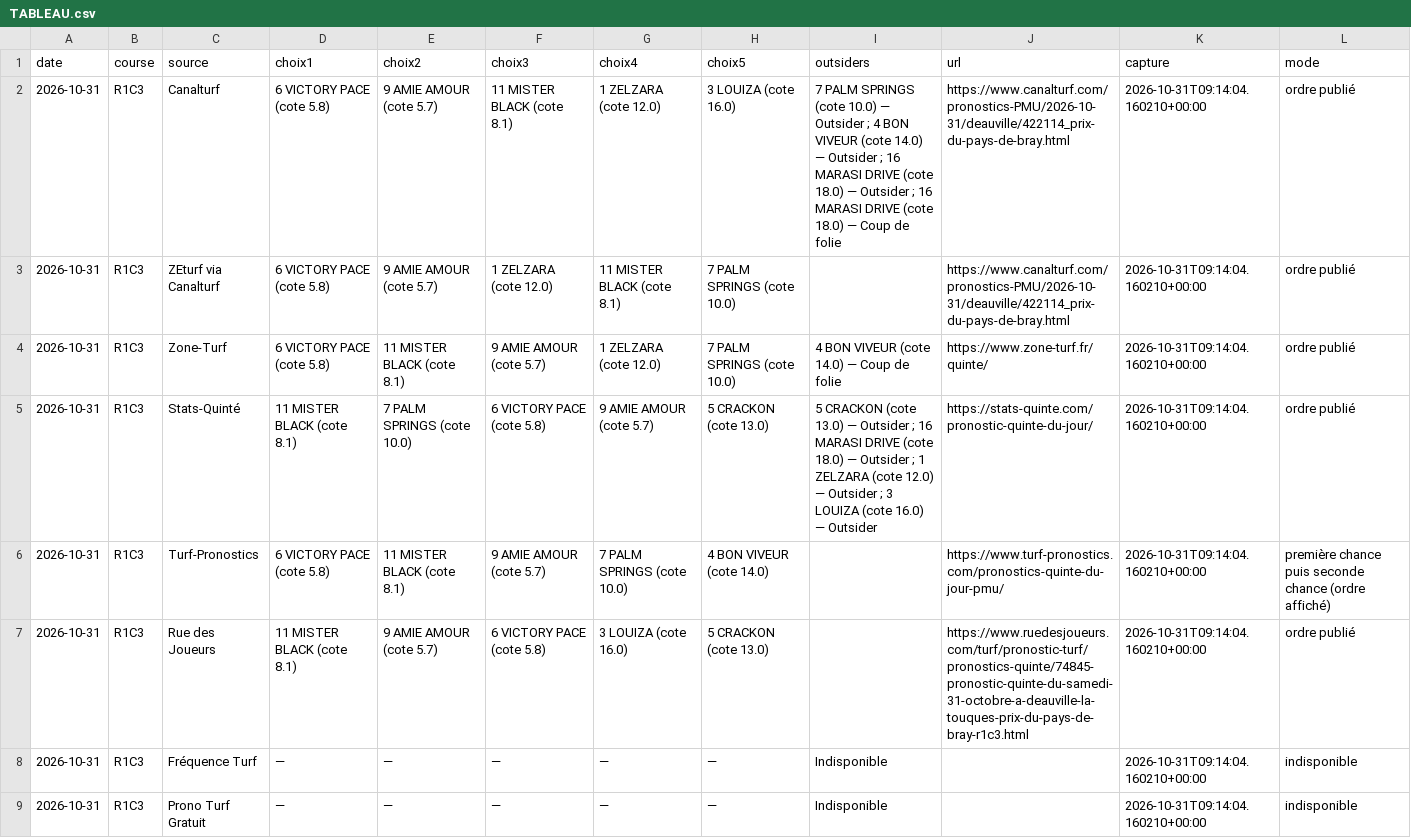
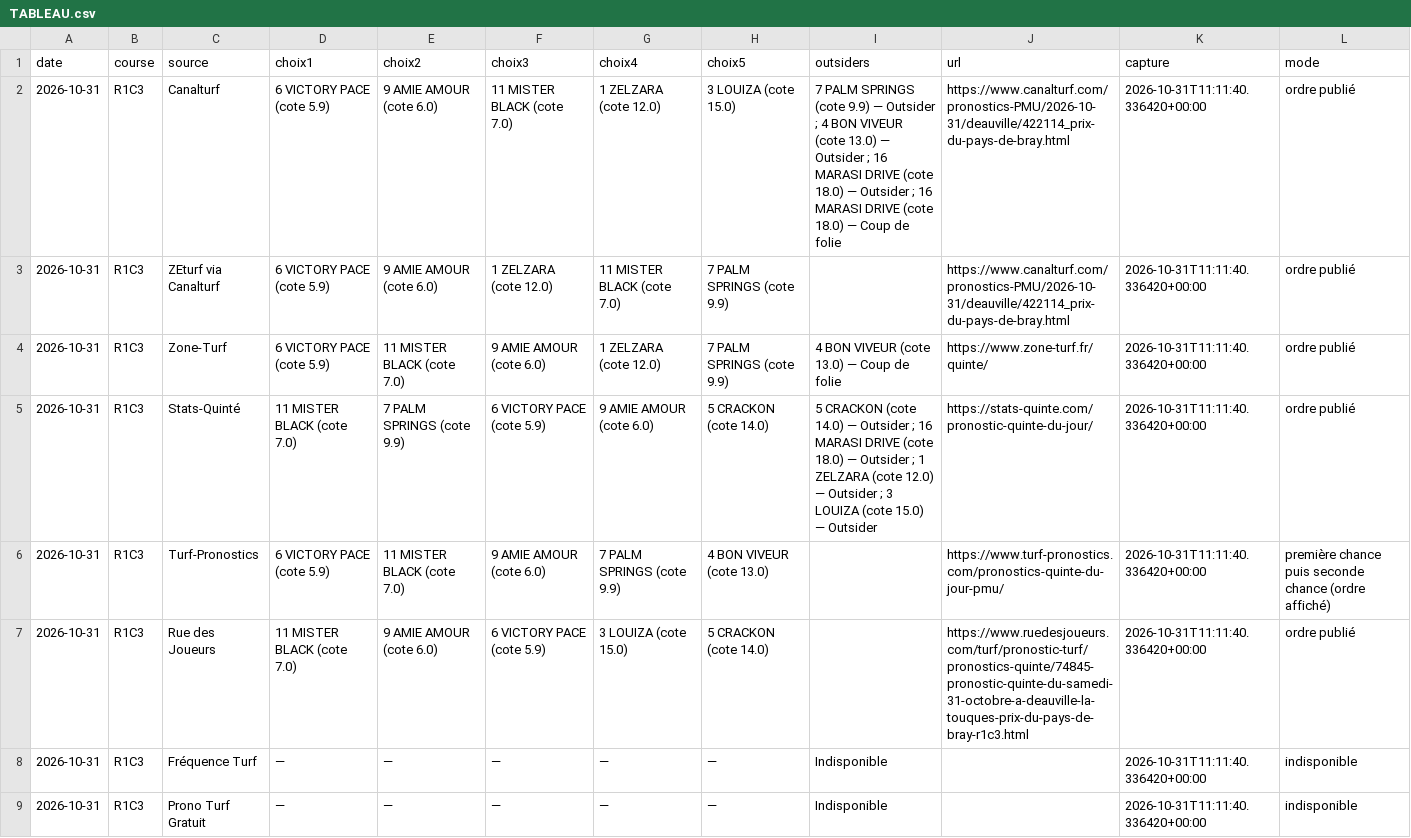
Before and after one commit to Pascalrive/pmu-scorer, a CSV file: consensus_pronostics/data/2026-10-31/TABLEAU.csv, drawn as a sheet.

Commit message:
Archive consensus editorial independant

```diff
--- a/consensus_pronostics/data/2026-10-31/TABLEAU.csv
+++ b/consensus_pronostics/data/2026-10-31/TABLEAU.csv
@@ -1,9 +1,9 @@
 date,course,source,choix1,choix2,choix3,choix4,choix5,outsiders,url,capture,mode
-2026-10-31,R1C3,Canalturf,6 VICTORY PACE (cote 5.8),9 AMIE AMOUR (cote 5.7),11 MISTER BLACK (cote 8.1),1 ZELZARA (cote 12.0),3 LOUIZA (cote 16.0),7 PALM SPRINGS (cote 10.0) — Outsider ; 4 BON VIVEUR (cote 14.0) — Outsider ; 16 MARASI DRIVE (cote 18.0) — Outsider ; 16 MARASI DRIVE (cote 18.0) — Coup de folie,https://www.canalturf.com/pronostics-PMU/2026-10-31/deauville/422114_prix-du-pays-de-bray.html,2026-10-31T09:14:04.160210+00:00,ordre publié
-2026-10-31,R1C3,ZEturf via Canalturf,6 VICTORY PACE (cote 5.8),9 AMIE AMOUR (cote 5.7),1 ZELZARA (cote 12.0),11 MISTER BLACK (cote 8.1),7 PALM SPRINGS (cote 10.0),,https://www.canalturf.com/pronostics-PMU/2026-10-31/deauville/422114_prix-du-pays-de-bray.html,2026-10-31T09:14:04.160210+00:00,ordre publié
-2026-10-31,R1C3,Zone-Turf,6 VICTORY PACE (cote 5.8),11 MISTER BLACK (cote 8.1),9 AMIE AMOUR (cote 5.7),1 ZELZARA (cote 12.0),7 PALM SPRINGS (cote 10.0),4 BON VIVEUR (cote 14.0) — Coup de folie,https://www.zone-turf.fr/quinte/,2026-10-31T09:14:04.160210+00:00,ordre publié
-2026-10-31,R1C3,Stats-Quinté,11 MISTER BLACK (cote 8.1),7 PALM SPRINGS (cote 10.0),6 VICTORY PACE (cote 5.8),9 AMIE AMOUR (cote 5.7),5 CRACKON (cote 13.0),5 CRACKON (cote 13.0) — Outsider ; 16 MARASI DRIVE (cote 18.0) — Outsider ; 1 ZELZARA (cote 12.0) — Outsider ; 3 LOUIZA (cote 16.0) — Outsider,https://stats-quinte.com/pronostic-quinte-du-jour/,2026-10-31T09:14:04.160210+00:00,ordre publié
-2026-10-31,R1C3,Turf-Pronostics,6 VICTORY PACE (cote 5.8),11 MISTER BLACK (cote 8.1),9 AMIE AMOUR (cote 5.7),7 PALM SPRINGS (cote 10.0),4 BON VIVEUR (cote 14.0),,https://www.turf-pronostics.com/pronostics-quinte-du-jour-pmu/,2026-10-31T09:14:04.160210+00:00,première chance puis seconde chance (ordre affiché)
-2026-10-31,R1C3,Rue des Joueurs,11 MISTER BLACK (cote 8.1),9 AMIE AMOUR (cote 5.7),6 VICTORY PACE (cote 5.8),3 LOUIZA (cote 16.0),5 CRACKON (cote 13.0),,https://www.ruedesjoueurs.com/turf/pronostic-turf/pronostics-quinte/74845-pronostic-quinte-du-samedi-31-octobre-a-deauville-la-touques-prix-du-pays-de-bray-r1c3.html,2026-10-31T09:14:04.160210+00:00,ordre publié
-2026-10-31,R1C3,Fréquence Turf,—,—,—,—,—,Indisponible,,2026-10-31T09:14:04.160210+00:00,indisponible
-2026-10-31,R1C3,Prono Turf Gratuit,—,—,—,—,—,Indisponible,,2026-10-31T09:14:04.160210+00:00,indisponible
+2026-10-31,R1C3,Canalturf,6 VICTORY PACE (cote 5.9),9 AMIE AMOUR (cote 6.0),11 MISTER BLACK (cote 7.0),1 ZELZARA (cote 12.0),3 LOUIZA (cote 15.0),7 PALM SPRINGS (cote 9.9) — Outsider ; 4 BON VIVEUR (cote 13.0) — Outsider ; 16 MARASI DRIVE (cote 18.0) — Outsider ; 16 MARASI DRIVE (cote 18.0) — Coup de folie,https://www.canalturf.com/pronostics-PMU/2026-10-31/deauville/422114_prix-du-pays-de-bray.html,2026-10-31T11:11:40.336420+00:00,ordre publié
+2026-10-31,R1C3,ZEturf via Canalturf,6 VICTORY PACE (cote 5.9),9 AMIE AMOUR (cote 6.0),1 ZELZARA (cote 12.0),11 MISTER BLACK (cote 7.0),7 PALM SPRINGS (cote 9.9),,https://www.canalturf.com/pronostics-PMU/2026-10-31/deauville/422114_prix-du-pays-de-bray.html,2026-10-31T11:11:40.336420+00:00,ordre publié
+2026-10-31,R1C3,Zone-Turf,6 VICTORY PACE (cote 5.9),11 MISTER BLACK (cote 7.0),9 AMIE AMOUR (cote 6.0),1 ZELZARA (cote 12.0),7 PALM SPRINGS (cote 9.9),4 BON VIVEUR (cote 13.0) — Coup de folie,https://www.zone-turf.fr/quinte/,2026-10-31T11:11:40.336420+00:00,ordre publié
+2026-10-31,R1C3,Stats-Quinté,11 MISTER BLACK (cote 7.0),7 PALM SPRINGS (cote 9.9),6 VICTORY PACE (cote 5.9),9 AMIE AMOUR (cote 6.0),5 CRACKON (cote 14.0),5 CRACKON (cote 14.0) — Outsider ; 16 MARASI DRIVE (cote 18.0) — Outsider ; 1 ZELZARA (cote 12.0) — Outsider ; 3 LOUIZA (cote 15.0) — Outsider,https://stats-quinte.com/pronostic-quinte-du-jour/,2026-10-31T11:11:40.336420+00:00,ordre publié
+2026-10-31,R1C3,Turf-Pronostics,6 VICTORY PACE (cote 5.9),11 MISTER BLACK (cote 7.0),9 AMIE AMOUR (cote 6.0),7 PALM SPRINGS (cote 9.9),4 BON VIVEUR (cote 13.0),,https://www.turf-pronostics.com/pronostics-quinte-du-jour-pmu/,2026-10-31T11:11:40.336420+00:00,première chance puis seconde chance (ordre affiché)
+2026-10-31,R1C3,Rue des Joueurs,11 MISTER BLACK (cote 7.0),9 AMIE AMOUR (cote 6.0),6 VICTORY PACE (cote 5.9),3 LOUIZA (cote 15.0),5 CRACKON (cote 14.0),,https://www.ruedesjoueurs.com/turf/pronostic-turf/pronostics-quinte/74845-pronostic-quinte-du-samedi-31-octobre-a-deauville-la-touques-prix-du-pays-de-bray-r1c3.html,2026-10-31T11:11:40.336420+00:00,ordre publié
+2026-10-31,R1C3,Fréquence Turf,—,—,—,—,—,Indisponible,,2026-10-31T11:11:40.336420+00:00,indisponible
+2026-10-31,R1C3,Prono Turf Gratuit,—,—,—,—,—,Indisponible,,2026-10-31T11:11:40.336420+00:00,indisponible
```
Also changed, not shown: 7 other files.
